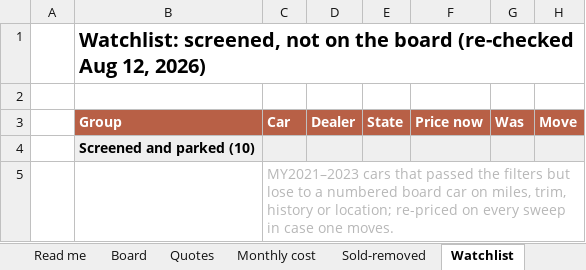
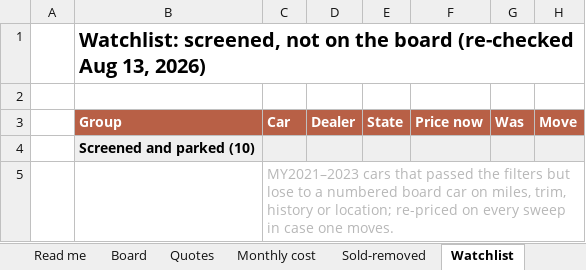
Before and after one commit to evbarleyg/macicarsearch, an Excel workbook: CX5-Seattle-Buyers-Report.xlsx, sheet Watchlist, drawn as a sheet; only a part is shown; values as stored, in another font and other column widths than the file's, no borders; the diff names each change by its address in the sheet, - before the commit and + after, or states it on an @@ line.

```diff
--- a/CX5-Seattle-Buyers-Report.xlsx (sheet Watchlist)
+++ b/CX5-Seattle-Buyers-Report.xlsx (sheet Watchlist)
-B1 (Group): …(re-checked Aug 12, 2026)
+B1 (Group): …(re-checked Aug 13, 2026)
```
Also changed, not shown: sheet Read me, sheet Board, sheet Trim values, 8 other files.
